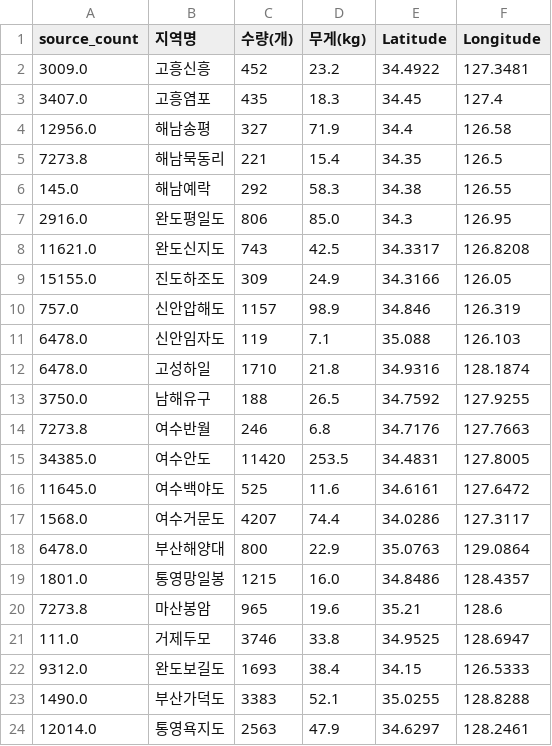
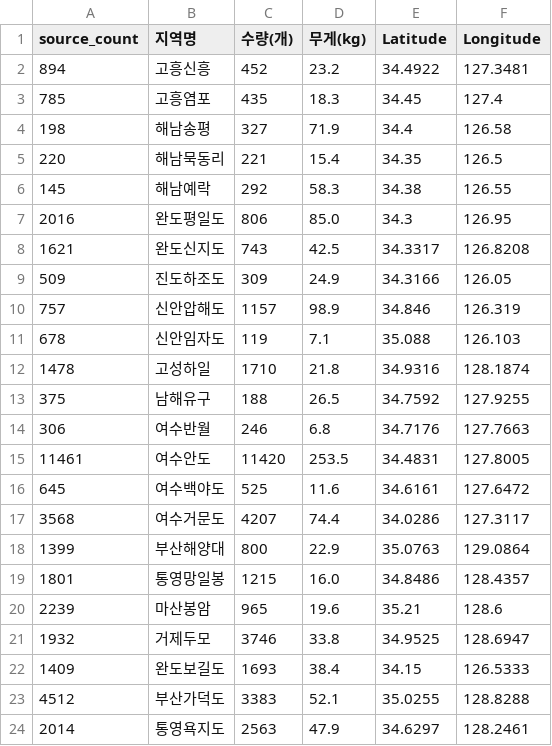
Before and after one commit to JeongWon4034/yeosu, a CSV file: final_data/island_merged.csv, drawn as a sheet.

```diff
--- a/final_data/island_merged.csv
+++ b/final_data/island_merged.csv
@@ -1,24 +1,24 @@
 source_count,지역명,수량(개),무게(kg),Latitude,Longitude
-3009.0,고흥신흥,452,23.2,34.4922,127.3481
-3407.0,고흥염포,435,18.3,34.45,127.4
-12956.0,해남송평,327,71.9,34.4,126.58
-7273.8,해남묵동리,221,15.4,34.35,126.5
-145.0,해남예락,292,58.3,34.38,126.55
-2916.0,완도평일도,806,85.0,34.3,126.95
-11621.0,완도신지도,743,42.5,34.3317,126.8208
-15155.0,진도하조도,309,24.9,34.3166,126.05
-757.0,신안압해도,1157,98.9,34.846,126.319
-6478.0,신안임자도,119,7.1,35.088,126.103
-6478.0,고성하일,1710,21.8,34.9316,128.1874
-3750.0,남해유구,188,26.5,34.7592,127.9255
-7273.8,여수반월,246,6.8,34.7176,127.7663
-34385.0,여수안도,11420,253.5,34.4831,127.8005
-11645.0,여수백야도,525,11.6,34.6161,127.6472
-1568.0,여수거문도,4207,74.4,34.0286,127.3117
-6478.0,부산해양대,800,22.9,35.0763,129.0864
-1801.0,통영망일봉,1215,16.0,34.8486,128.4357
-7273.8,마산봉암,965,19.6,35.21,128.6
-111.0,거제두모,3746,33.8,34.9525,128.6947
-9312.0,완도보길도,1693,38.4,34.15,126.5333
-1490.0,부산가덕도,3383,52.1,35.0255,128.8288
-12014.0,통영욕지도,2563,47.9,34.6297,128.2461
+894,고흥신흥,452,23.2,34.4922,127.3481
+785,고흥염포,435,18.3,34.45,127.4
+198,해남송평,327,71.9,34.4,126.58
+220,해남묵동리,221,15.4,34.35,126.5
+145,해남예락,292,58.3,34.38,126.55
+2016,완도평일도,806,85.0,34.3,126.95
+1621,완도신지도,743,42.5,34.3317,126.8208
+509,진도하조도,309,24.9,34.3166,126.05
+757,신안압해도,1157,98.9,34.846,126.319
+678,신안임자도,119,7.1,35.088,126.103
+1478,고성하일,1710,21.8,34.9316,128.1874
+375,남해유구,188,26.5,34.7592,127.9255
+306,여수반월,246,6.8,34.7176,127.7663
+11461,여수안도,11420,253.5,34.4831,127.8005
+645,여수백야도,525,11.6,34.6161,127.6472
+3568,여수거문도,4207,74.4,34.0286,127.3117
+1399,부산해양대,800,22.9,35.0763,129.0864
+1801,통영망일봉,1215,16.0,34.8486,128.4357
+2239,마산봉암,965,19.6,35.21,128.6
+1932,거제두모,3746,33.8,34.9525,128.6947
+1409,완도보길도,1693,38.4,34.15,126.5333
+4512,부산가덕도,3383,52.1,35.0255,128.8288
+2014,통영욕지도,2563,47.9,34.6297,128.2461
```
Also changed, not shown: 38 other files.
